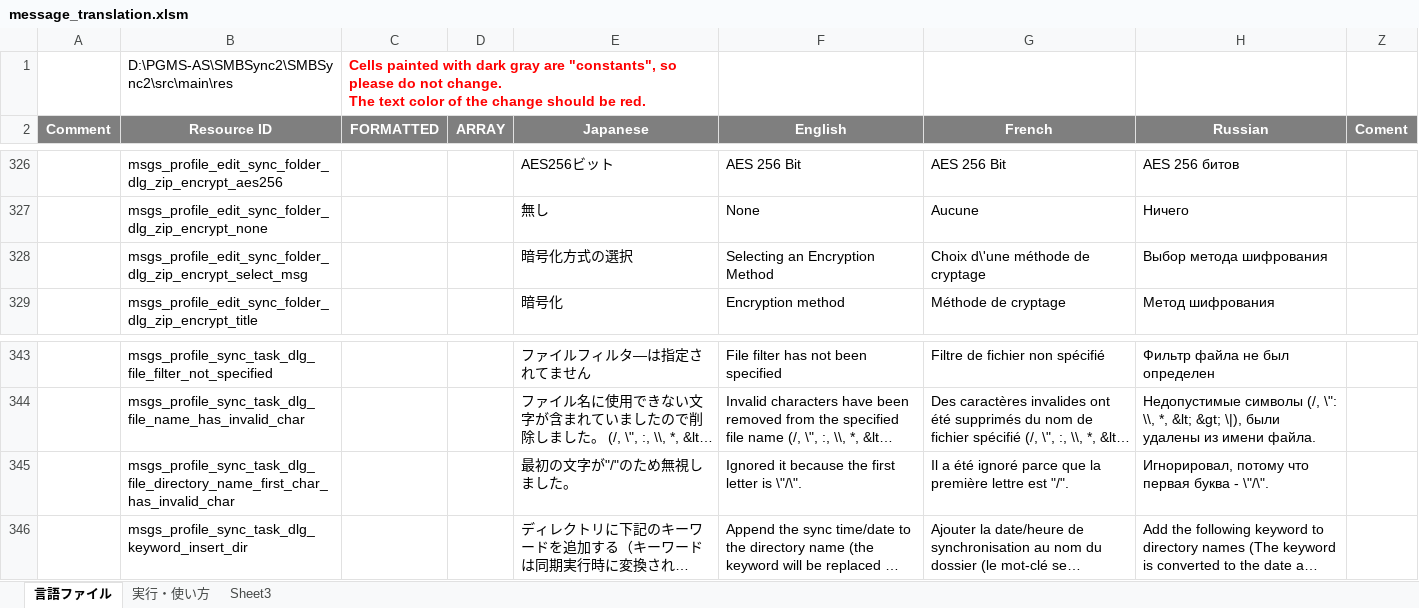
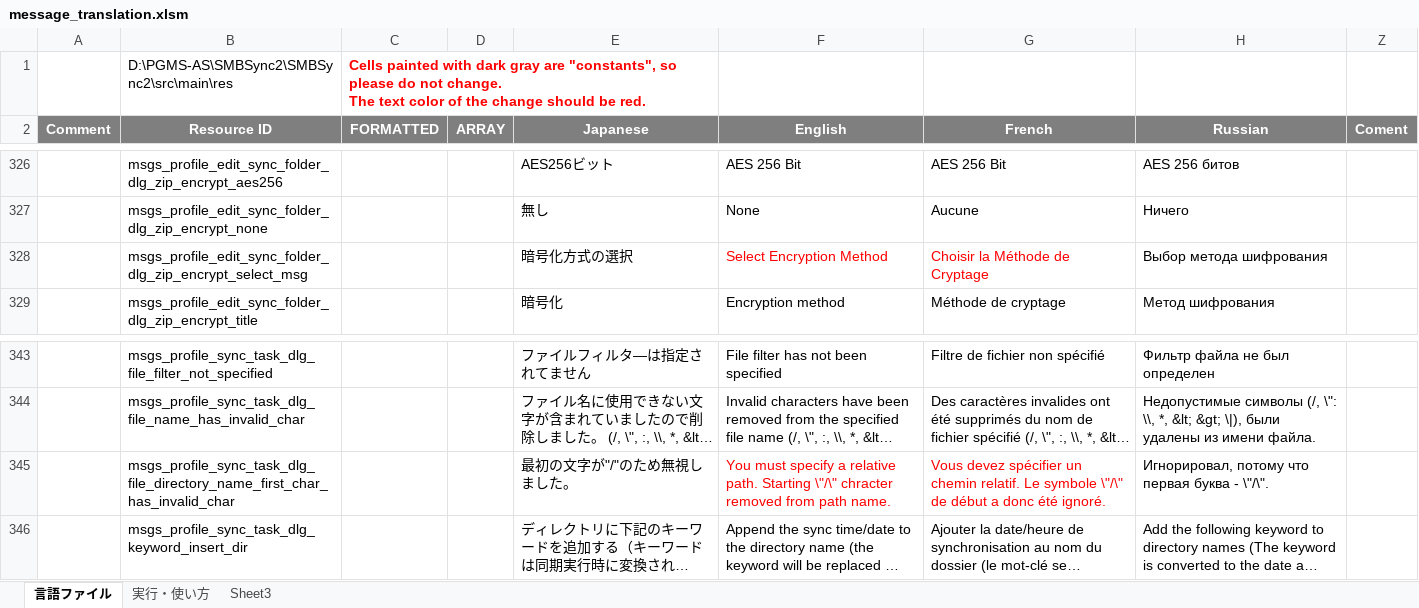
Before and after one commit to Sentaroh/SMBSync2, an Excel workbook: message_translation.xlsm, sheet 言語ファイル, drawn as a sheet; only a part is shown, gaps mark what is left out; long unchanged cells end in …; values as stored, in another font and other column widths than the file's, no borders; charts and pictures not drawn; the diff names each change by its address in the sheet, - before the commit and + after, or states it on an @@ line.

Commit message:
Translation only fixes to new xml entries

```diff
--- a/message_translation.xlsm (sheet 言語ファイル)
+++ b/message_translation.xlsm (sheet 言語ファイル)
-F328 (English): Selecting an Encryption Method
+F328 (English): Select Encryption Method
-F328:G328 text colour: black
+F328:G328 text colour: #FF0000
-G328 (French): Choix d\'une méthode de cryptage
+G328 (French): Choisir la Méthode de Cryptage
-F345 (English): Ignored it because the first letter is \"/\".
+F345 (English): You must specify a relative path. Starting \"/\" chracter removed from path name.
-F345:G345 text colour: black
+F345:G345 text colour: #FF0000
-G345 (French): Il a été ignoré parce que la première lettre est "/".
+G345 (French): Vous devez spécifier un chemin relatif. Le symbole \"/\" de début a donc été ignoré.
```
Also changed, not shown: charts or pictures, 2 other files.
